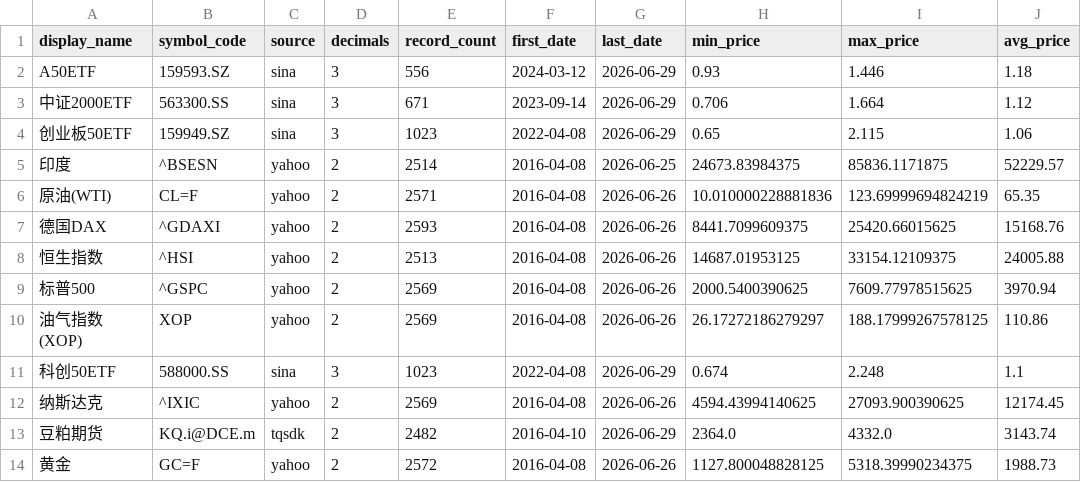
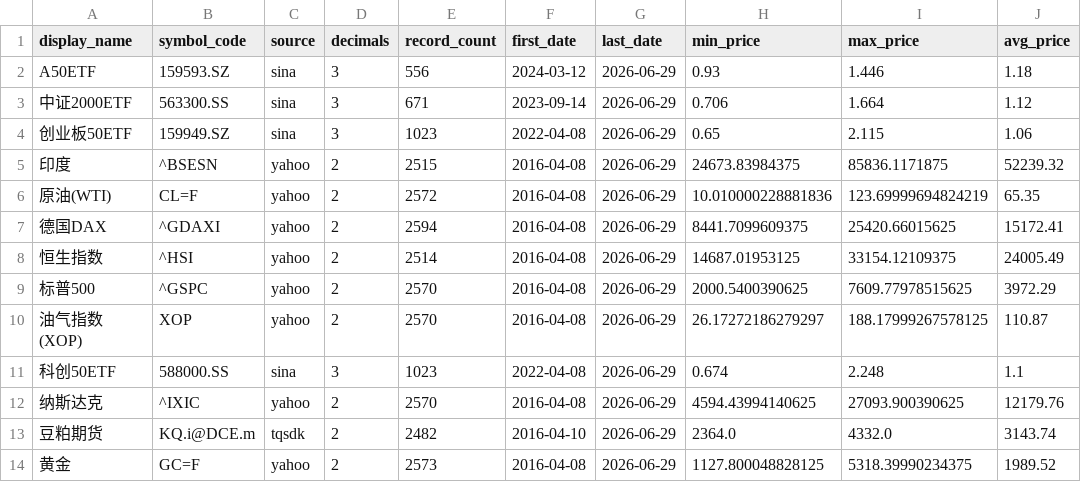
Before and after one commit to cc1024/market-data, a CSV file: data/statistics.csv, drawn as a sheet.

```diff
--- a/data/statistics.csv
+++ b/data/statistics.csv
@@ -4,11 +4,11 @@ A50ETF,159593.SZ,sina,3,556,2024-03-12,2026-06-29,0.93,1.446,1.18
 创业板50ETF,159949.SZ,sina,3,1023,2022-04-08,2026-06-29,0.65,2.115,1.06
-印度,^BSESN,yahoo,2,2514,2016-04-08,2026-06-25,24673.83984375,85836.1171875,52229.57
-原油(WTI),CL=F,yahoo,2,2571,2016-04-08,2026-06-26,10.010000228881836,123.69999694824219,65.35
-德国DAX,^GDAXI,yahoo,2,2593,2016-04-08,2026-06-26,8441.7099609375,25420.66015625,15168.76
-恒生指数,^HSI,yahoo,2,2513,2016-04-08,2026-06-26,14687.01953125,33154.12109375,24005.88
-标普500,^GSPC,yahoo,2,2569,2016-04-08,2026-06-26,2000.5400390625,7609.77978515625,3970.94
-油气指数(XOP),XOP,yahoo,2,2569,2016-04-08,2026-06-26,26.17272186279297,188.17999267578125,110.86
+印度,^BSESN,yahoo,2,2515,2016-04-08,2026-06-29,24673.83984375,85836.1171875,52239.32
+原油(WTI),CL=F,yahoo,2,2572,2016-04-08,2026-06-29,10.010000228881836,123.69999694824219,65.35
+德国DAX,^GDAXI,yahoo,2,2594,2016-04-08,2026-06-29,8441.7099609375,25420.66015625,15172.41
+恒生指数,^HSI,yahoo,2,2514,2016-04-08,2026-06-29,14687.01953125,33154.12109375,24005.49
+标普500,^GSPC,yahoo,2,2570,2016-04-08,2026-06-29,2000.5400390625,7609.77978515625,3972.29
+油气指数(XOP),XOP,yahoo,2,2570,2016-04-08,2026-06-29,26.17272186279297,188.17999267578125,110.87
 科创50ETF,588000.SS,sina,3,1023,2022-04-08,2026-06-29,0.674,2.248,1.1
-纳斯达克,^IXIC,yahoo,2,2569,2016-04-08,2026-06-26,4594.43994140625,27093.900390625,12174.45
+纳斯达克,^IXIC,yahoo,2,2570,2016-04-08,2026-06-29,4594.43994140625,27093.900390625,12179.76
 豆粕期货,KQ.i@DCE.m,tqsdk,2,2482,2016-04-10,2026-06-29,2364.0,4332.0,3143.74
-黄金,GC=F,yahoo,2,2572,2016-04-08,2026-06-26,1127.800048828125,5318.39990234375,1988.73
+黄金,GC=F,yahoo,2,2573,2016-04-08,2026-06-29,1127.800048828125,5318.39990234375,1989.52
```
Also changed, not shown: data/latest_prices.csv, data/latest_prices_display.csv, 15 other files.
